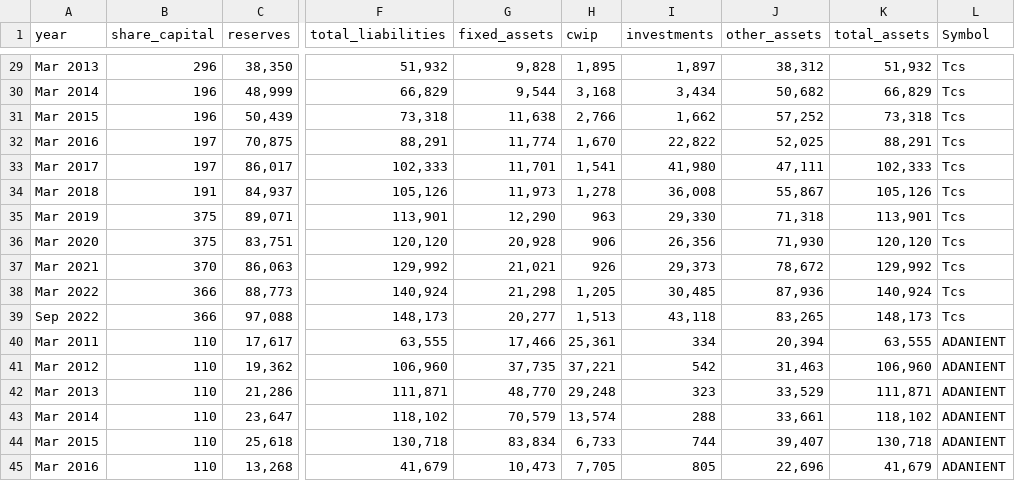
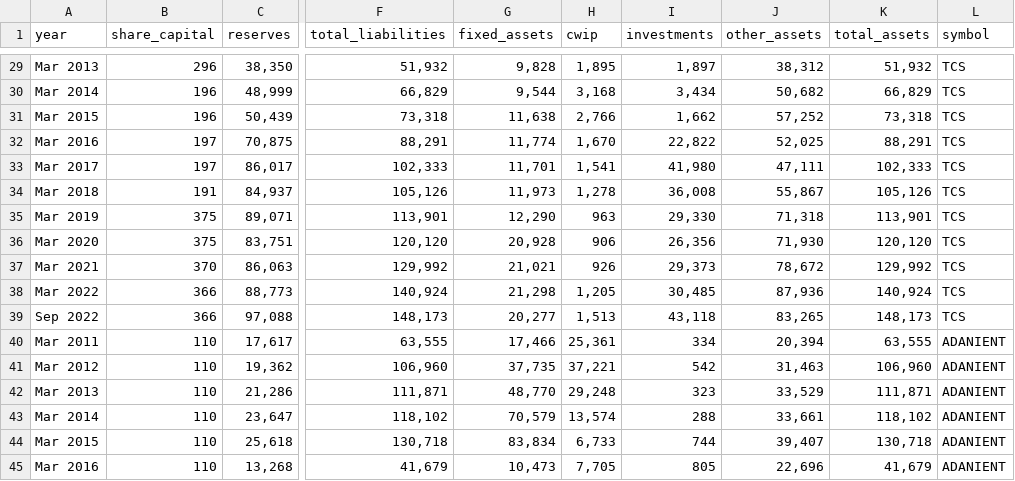
Before and after one commit to KaranRohra/grow-more-backend, a CSV file: static/BalanceSheetNifty50.csv, drawn as a sheet; only a part is shown, gaps mark what is left out; the diff covers the shown part only; the diff names each change by its address in the sheet, - before the commit and + after, or states it on an @@ line.

```diff
--- a/static/BalanceSheetNifty50.csv
+++ b/static/BalanceSheetNifty50.csv
-L1: Symbol
+L1: symbol
-L29:L39 (symbol): Tcs
+L29:L39 (symbol): TCS
```
Also changed, not shown: 27 edited cells elsewhere in this file, static/ProfitAndLossNifty50.csv, static/QuarterlyResultsNifty50.csv, 2 other files.
